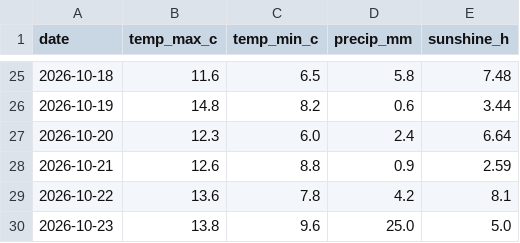
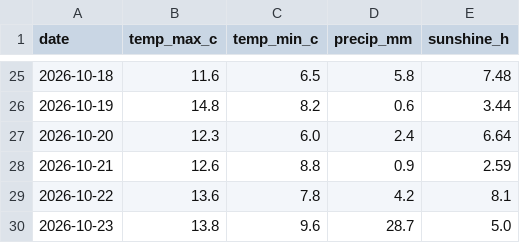
Before and after one commit to mohamedazouagh/daily-data-tracker, a CSV file: data/weather_breda.csv, drawn as a sheet; only a part is shown, gaps mark what is left out.

```diff
--- a/data/weather_breda.csv
+++ b/data/weather_breda.csv
@@ -29,2 +29,2 @@ date,temp_max_c,temp_min_c,precip_mm,sunshine_h
 2026-10-22,13.6,7.8,4.2,8.1
-2026-10-23,13.8,9.6,25.0,5.0
+2026-10-23,13.8,9.6,28.7,5.0
```
Also changed, not shown: 1 other file.
